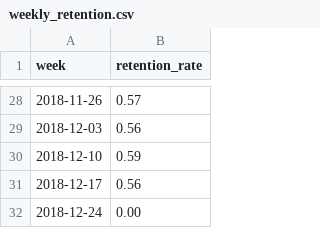
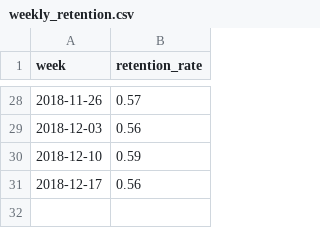
Before and after one commit to kensuke0529/Food-Delivery-App-Sales-Analysis-Project, a CSV file: csv_file/weekly_retention.csv, drawn as a sheet; only a part is shown, gaps mark what is left out; the diff names each change by its address in the sheet, - before the commit and + after, or states it on an @@ line.

```diff
--- a/csv_file/weekly_retention.csv
+++ b/csv_file/weekly_retention.csv
-row 32: 2018-12-24 | 0.00
```
Also changed, not shown: 4 other files.
